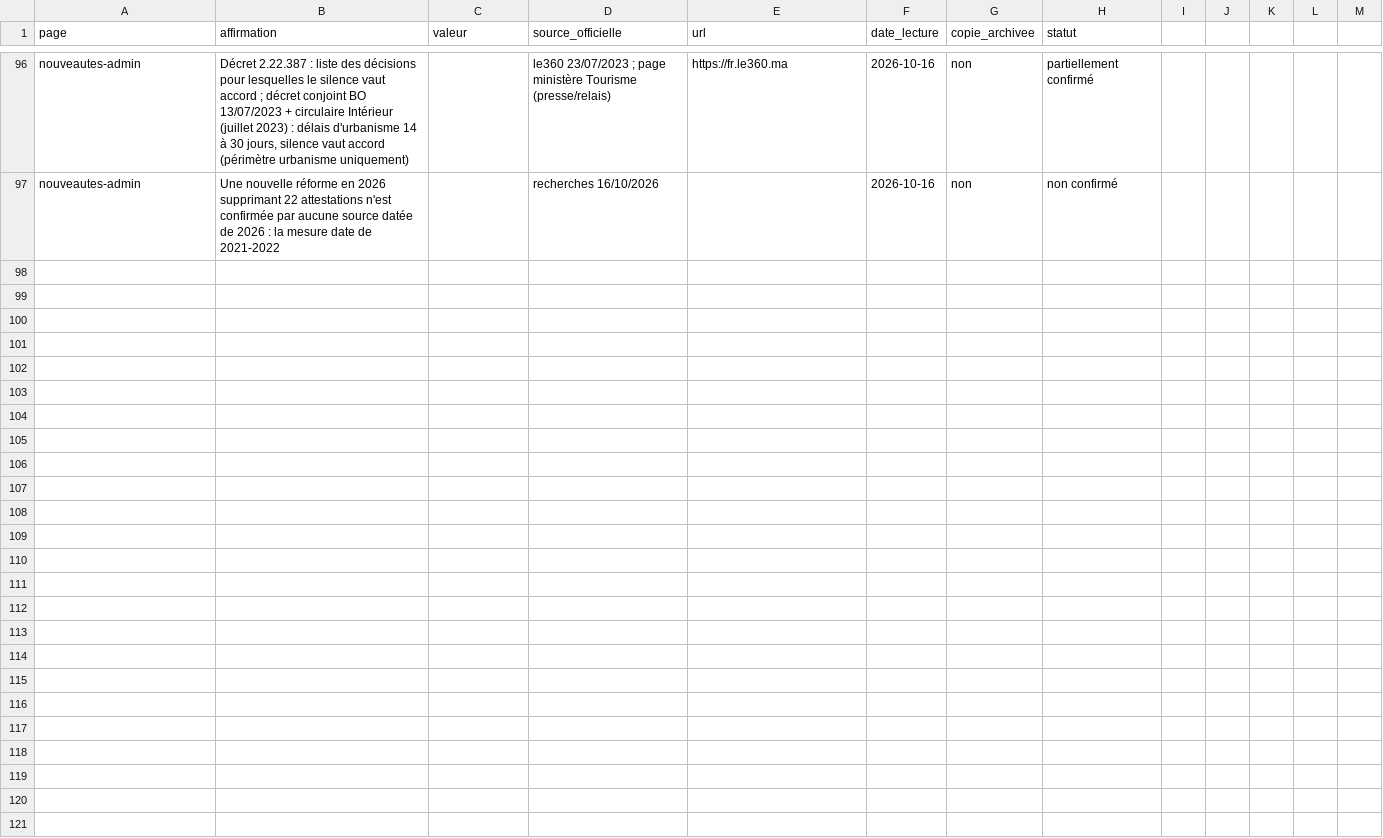
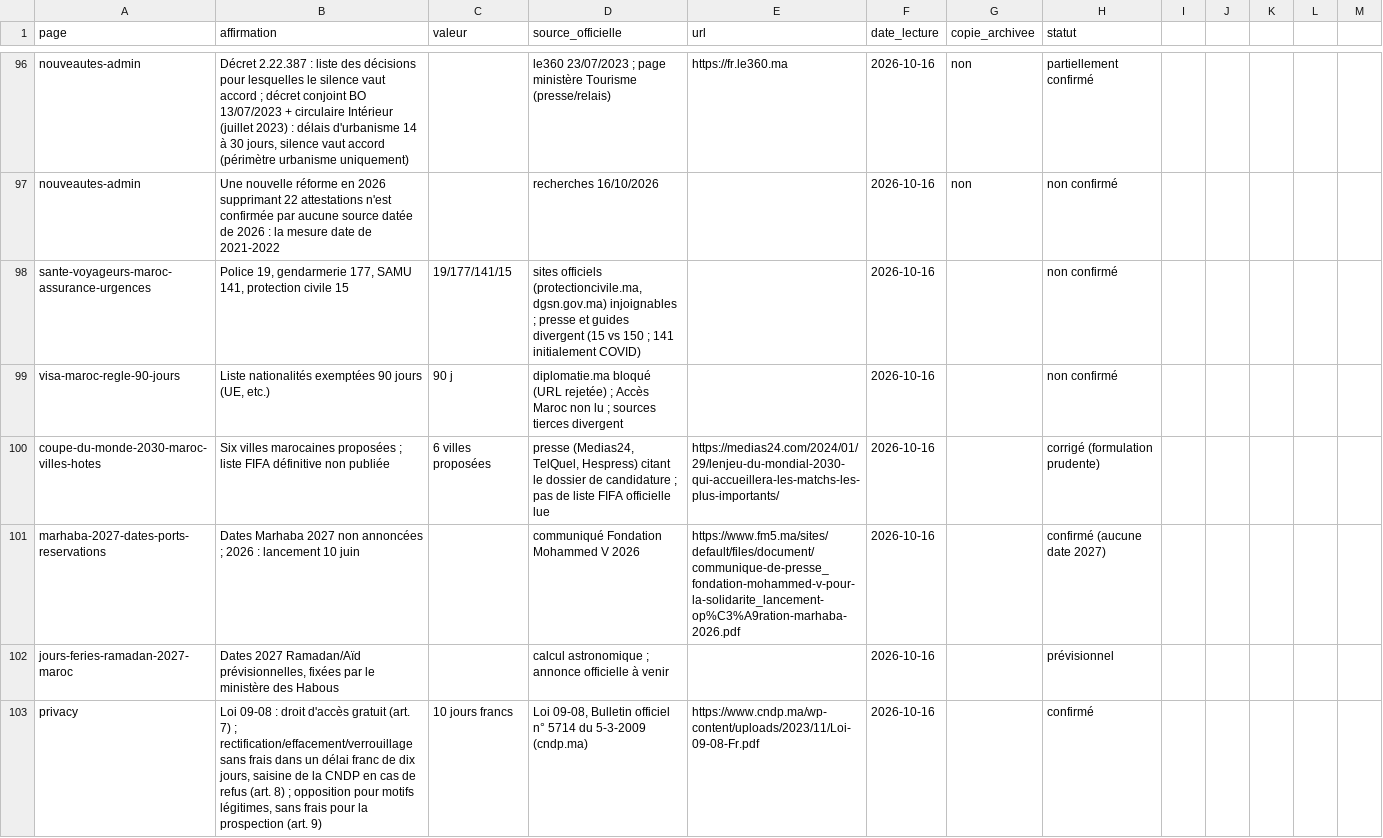
Before and after one commit to drhouse2013/SahlaMaroc, a CSV file: docs/FACTS.csv, drawn as a sheet; only a part is shown, gaps mark what is left out; the diff covers the shown part only; the diff names each change by its address in the sheet, - before the commit and + after, or states it on an @@ line.

Commit message:
Mise a jour automatique Sahla Maroc (16/10/2026)

```diff
--- a/docs/FACTS.csv
+++ b/docs/FACTS.csv
+row 98: sante-voyageurs-maroc-assurance-urgences | Police 19, gendarmerie 177, SAMU 141, protection civile 15 | 19/177/141/15 | sites officiels (protectioncivile.ma, dgsn.gov.ma) injoignables ; presse et guides divergent (15 vs 150 ; 141 initialement COVID) |  | 2026-10-16 |  | non confirmé
+row 99: visa-maroc-regle-90-jours | Liste nationalités exemptées 90 jours (UE, etc.) | 90 j | diplomatie.ma bloqué (URL rejetée) ; Accès Maroc non lu ; sources tierces divergent |  | 2026-10-16 |  | non confirmé
+row 100: coupe-du-monde-2030-maroc-villes-hotes | Six villes marocaines proposées ; liste FIFA définitive non publiée | 6 villes proposées | presse (Medias24, TelQuel, Hespress) citant le dossier de candidature ; pas de liste FIFA officielle lue | https://medias24.com/2024/01/29/lenjeu-du-mondial-2030-qui-accueillera-les-matchs-les-plus-importants/ | 2026-10-16 |  | corrigé (formulation prudente)
+row 101: marhaba-2027-dates-ports-reservations | Dates Marhaba 2027 non annoncées ; 2026 : lancement 10 juin |  | communiqué Fondation Mohammed V 2026 | https://www.fm5.ma/sites/default/files/document/communique-de-presse_fondation-mohammed-v-pour-la-solidarite_lancement-op%C3%A9ration-marhaba-2026.pdf | 2026-10-16 |  | confirmé (aucune date 2027)
+row 102: jours-feries-ramadan-2027-maroc | Dates 2027 Ramadan/Aïd prévisionnelles, fixées par le ministère des Habous |  | calcul astronomique ; annonce officielle à venir |  | 2026-10-16 |  | prévisionnel
+row 103: privacy | Loi 09-08 : droit d'accès gratuit (art. 7) ; rectification/effacement/verrouillage sans frais dans un délai franc de dix jours, saisine de la CNDP en cas de refus (art. 8) ; opposition pour motifs légitimes, sans frais pour la prospection (art. 9) | 10 jours francs | Loi 09-08, Bulletin officiel n° 5714 du 5-3-2009 (cndp.ma) | https://www.cndp.ma/wp-content/uploads/2023/11/Loi-09-08-Fr.pdf | 2026-10-16 |  | confirmé
```
Also changed, not shown: 6 added rows elsewhere in this file, 55 other files.
